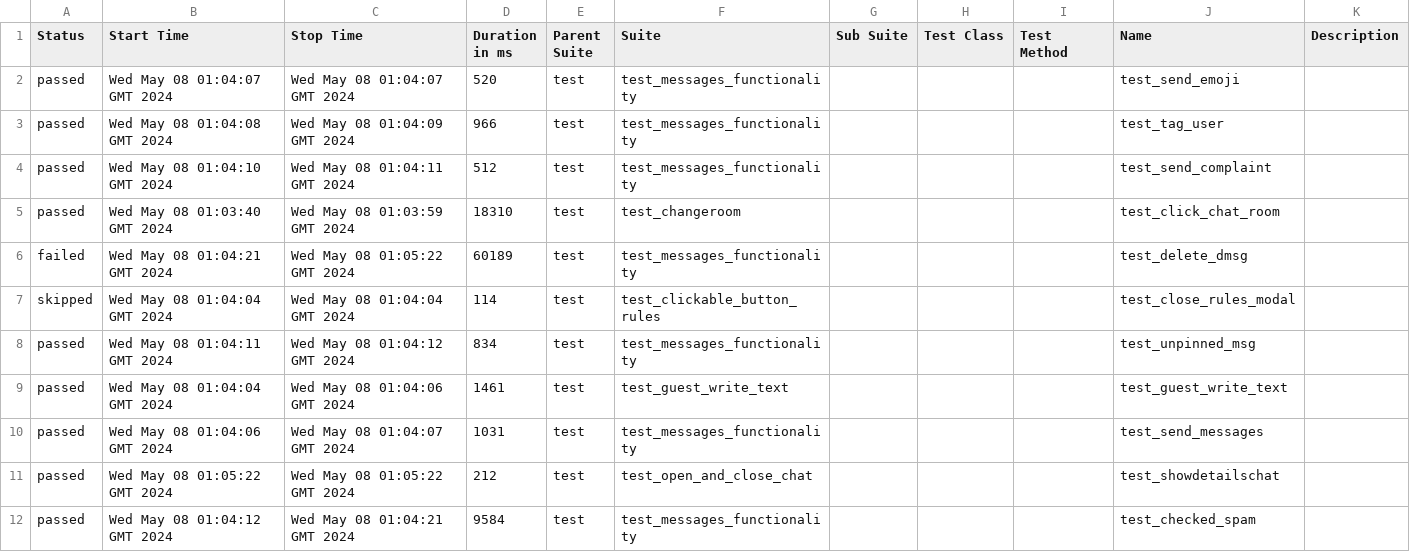
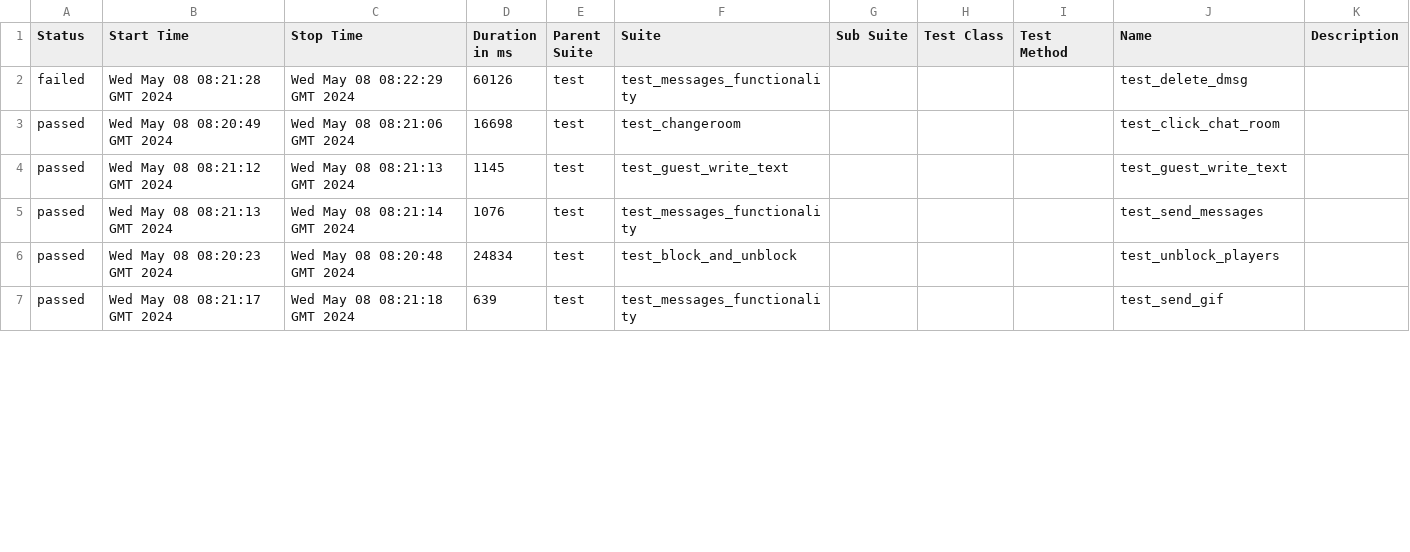
Before and after one commit to VladimirSaf95/ChatProject, a CSV file: data/suites.csv, drawn as a sheet; only a part is shown; the diff covers the shown part only.

```diff
--- a/data/suites.csv
+++ b/data/suites.csv
@@ -1,12 +1,7 @@
 "Status","Start Time","Stop Time","Duration in ms","Parent Suite","Suite","Sub Suite","Test Class","Test Method","Name","Description"
-"passed","Wed May 08 01:04:07 GMT 2024","Wed May 08 01:04:07 GMT 2024","520","test","test_messages_functionality","","","","test_send_emoji",""
-"passed","Wed May 08 01:04:08 GMT 2024","Wed May 08 01:04:09 GMT 2024","966","test","test_messages_functionality","","","","test_tag_user",""
-"passed","Wed May 08 01:04:10 GMT 2024","Wed May 08 01:04:11 GMT 2024","512","test","test_messages_functionality","","","","test_send_complaint",""
-"passed","Wed May 08 01:03:40 GMT 2024","Wed May 08 01:03:59 GMT 2024","18310","test","test_changeroom","","","","test_click_chat_room",""
-"failed","Wed May 08 01:04:21 GMT 2024","Wed May 08 01:05:22 GMT 2024","60189","test","test_messages_functionality","","","","test_delete_dmsg",""
-"skipped","Wed May 08 01:04:04 GMT 2024","Wed May 08 01:04:04 GMT 2024","114","test","test_clickable_button_rules","","","","test_close_rules_modal",""
-"passed","Wed May 08 01:04:11 GMT 2024","Wed May 08 01:04:12 GMT 2024","834","test","test_messages_functionality","","","","test_unpinned_msg",""
-"passed","Wed May 08 01:04:04 GMT 2024","Wed May 08 01:04:06 GMT 2024","1461","test","test_guest_write_text","","","","test_guest_write_text",""
-"passed","Wed May 08 01:04:06 GMT 2024","Wed May 08 01:04:07 GMT 2024","1031","test","test_messages_functionality","","","","test_send_messages",""
-"passed","Wed May 08 01:05:22 GMT 2024","Wed May 08 01:05:22 GMT 2024","212","test","test_open_and_close_chat","","","","test_showdetailschat",""
-"passed","Wed May 08 01:04:12 GMT 2024","Wed May 08 01:04:21 GMT 2024","9584","test","test_messages_functionality","","","","test_checked_spam",""
+"failed","Wed May 08 08:21:28 GMT 2024","Wed May 08 08:22:29 GMT 2024","60126","test","test_messages_functionality","","","","test_delete_dmsg",""
+"passed","Wed May 08 08:20:49 GMT 2024","Wed May 08 08:21:06 GMT 2024","16698","test","test_changeroom","","","","test_click_chat_room",""
+"passed","Wed May 08 08:21:12 GMT 2024","Wed May 08 08:21:13 GMT 2024","1145","test","test_guest_write_text","","","","test_guest_write_text",""
+"passed","Wed May 08 08:21:13 GMT 2024","Wed May 08 08:21:14 GMT 2024","1076","test","test_messages_functionality","","","","test_send_messages",""
+"passed","Wed May 08 08:20:23 GMT 2024","Wed May 08 08:20:48 GMT 2024","24834","test","test_block_and_unblock","","","","test_unblock_players",""
+"passed","Wed May 08 08:21:17 GMT 2024","Wed May 08 08:21:18 GMT 2024","639","test","test_messages_functionality","","","","test_send_gif",""
```
Also changed, not shown: 5 added rows and 58 edited cells elsewhere in this file, data/behaviors.csv, 44 other files.
